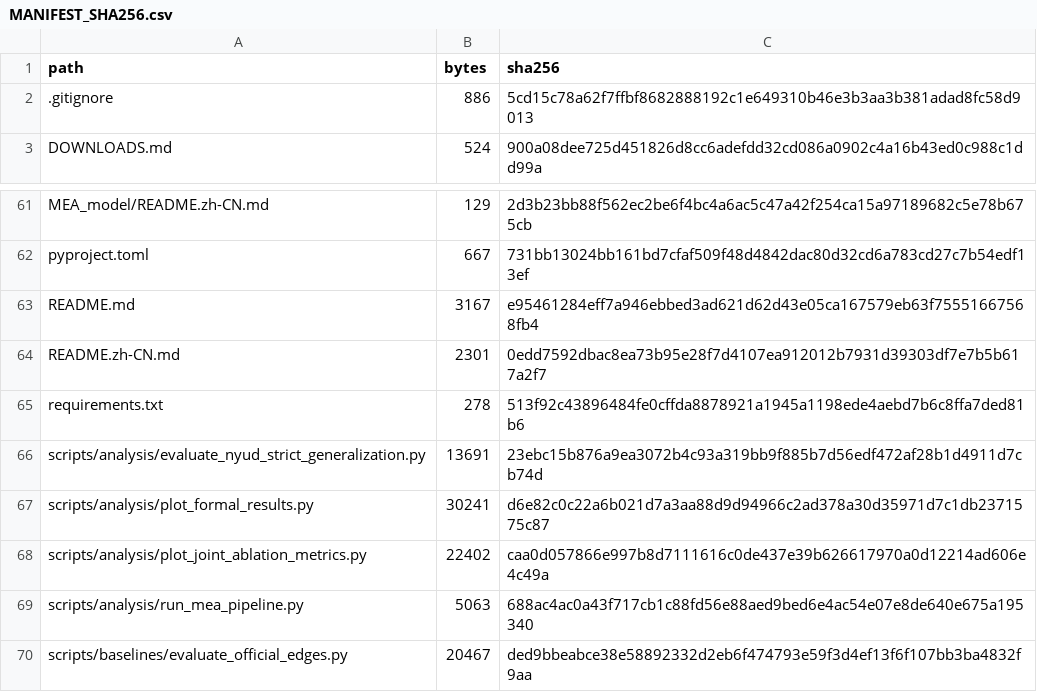
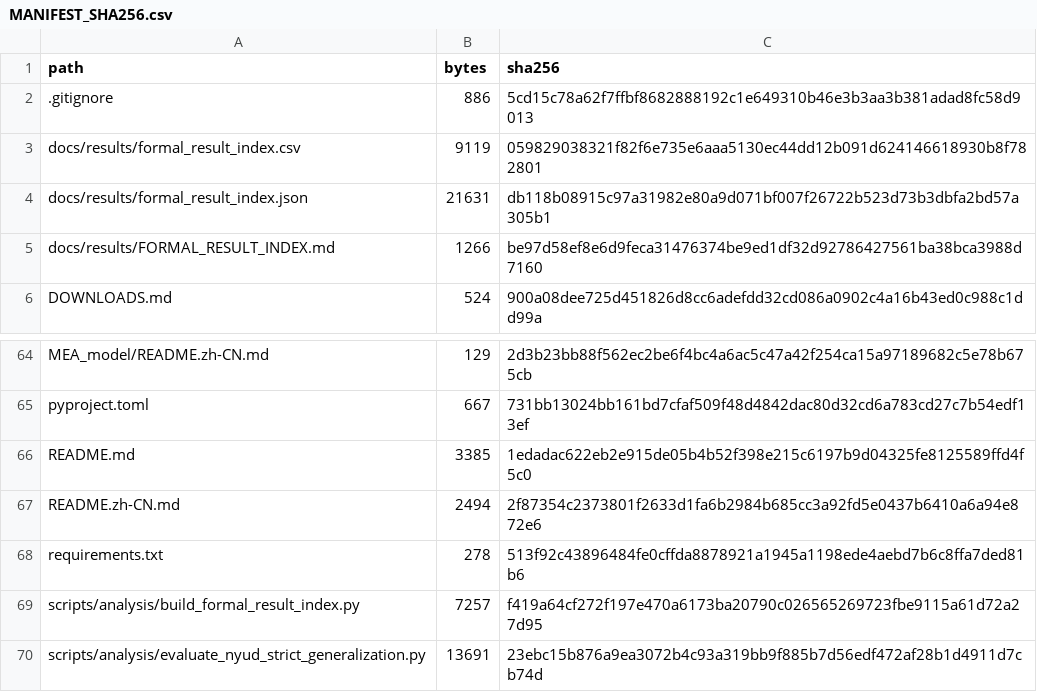
Before and after one commit to liukaiming6563/RBCM-Edge, a CSV file: MANIFEST_SHA256.csv, drawn as a sheet; only a part is shown, gaps mark what is left out; the shorter side is filled out with more unchanged rows.

Commit message:
Refresh public release with canonical result index

```diff
--- a/MANIFEST_SHA256.csv
+++ b/MANIFEST_SHA256.csv
@@ -2,2 +2,5 @@ path,bytes,sha256
 .gitignore,886,5cd15c78a62f7ffbf8682888192c1e649310b46e3b3aa3b381adad8fc58d9013
+docs/results/formal_result_index.csv,9119,059829038321f82f6e735e6aaa5130ec44dd12b091d624146618930b8f782801
+docs/results/formal_result_index.json,21631,db118b08915c97a31982e80a9d071bf007f26722b523d73b3dbfa2bd57a305b1
+docs/results/FORMAL_RESULT_INDEX.md,1266,be97d58ef8e6d9feca31476374be9ed1df32d92786427561ba38bca3988d7160
 DOWNLOADS.md,524,900a08dee725d451826d8cc6adefdd32cd086a0902c4a16b43ed0c988c1dd99a
@@ -62,5 +65,6 @@ MEA_model/README.zh-CN.md,129,2d3b23bb88f562ec2be6f4bc4a6ac5c47a42f254ca15a97189
 pyproject.toml,667,731bb13024bb161bd7cfaf509f48d4842dac80d32cd6a783cd27c7b54edf13ef
-README.md,3167,e95461284eff7a946ebbed3ad621d62d43e05ca167579eb63f75551667568fb4
-README.zh-CN.md,2301,0edd7592dbac8ea73b95e28f7d4107ea912012b7931d39303df7e7b5b617a2f7
+README.md,3385,1edadac622eb2e915de05b4b52f398e215c6197b9d04325fe8125589ffd4f5c0
+README.zh-CN.md,2494,2f87354c2373801f2633d1fa6b2984b685cc3a92fd5e0437b6410a6a94e872e6
 requirements.txt,278,513f92c43896484fe0cffda8878921a1945a1198ede4aebd7b6c8ffa7ded81b6
+scripts/analysis/build_formal_result_index.py,7257,f419a64cf272f197e470a6173ba20790c026565269723fbe9115a61d72a27d95
 scripts/analysis/evaluate_nyud_strict_generalization.py,13691,23ebc15b876a9ea3072b4c93a319bb9f885b7d56edf472af28b1d4911d7cb74d
```
Also changed, not shown: 6 other files.
